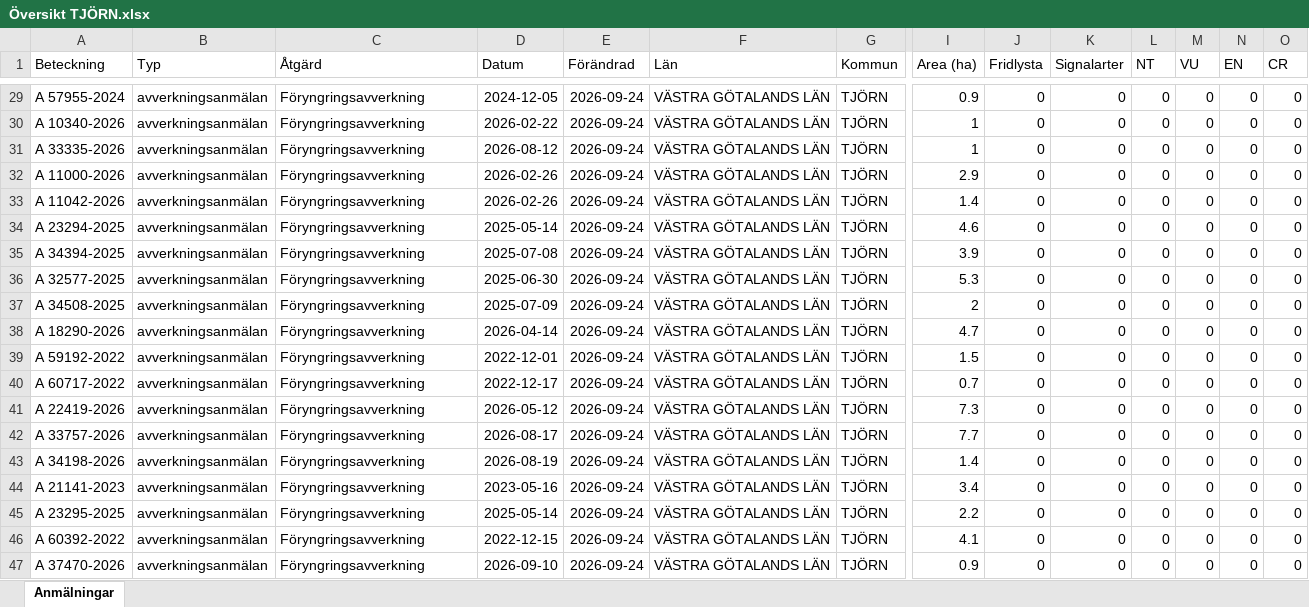
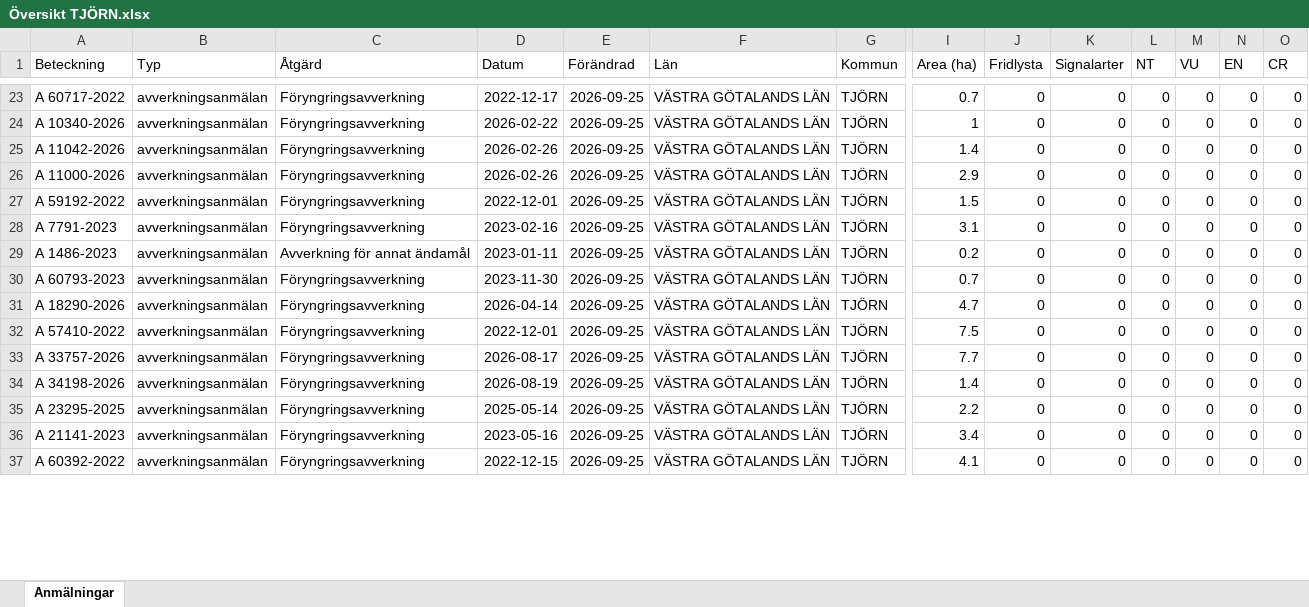
Before and after one commit to klasma/Logging_1419, an Excel workbook: Översikt TJÖRN.xlsx, sheet Anmälningar, drawn as a sheet; only a part is shown, gaps mark what is left out; values as stored, in another font and other column widths than the file's, no borders; removed rows and columns are numbered as before the commit, all else as after; rows hold the shown columns only; the diff covers the shown part only; the diff names each change by its address in the sheet, - before the commit and + after, or states it on an @@ line.

```diff
--- a/Översikt TJÖRN.xlsx (sheet Anmälningar)
+++ b/Översikt TJÖRN.xlsx (sheet Anmälningar)
-A23 (Beteckning): A 57955-2024
+A23 (Beteckning): A 60717-2022
-D23 (Datum): 2024-12-05
+D23 (Datum): 2022-12-17
-E23:E30 (Förändrad): 2026-09-24
+E23:E30 (Förändrad): 2026-09-25
-I23 (Area (ha)): 0.9
+I23 (Area (ha)): 0.7
-A25 (Beteckning): A 33335-2026
+A25 (Beteckning): A 11042-2026
-D25 (Datum): 2026-08-12
+D25 (Datum): 2026-02-26
-I25 (Area (ha)): 1
+I25 (Area (ha)): 1.4
-A27 (Beteckning): A 11042-2026
+A27 (Beteckning): A 59192-2022
-D27 (Datum): 2026-02-26
+D27 (Datum): 2022-12-01
-I27 (Area (ha)): 1.4
+I27 (Area (ha)): 1.5
-A28 (Beteckning): A 23294-2025
+A28 (Beteckning): A 7791-2023
-D28 (Datum): 2025-05-14
+D28 (Datum): 2023-02-16
-I28 (Area (ha)): 4.6
+I28 (Area (ha)): 3.1
-A29 (Beteckning): A 34394-2025
+A29 (Beteckning): A 1486-2023
-C29 (Åtgärd): Föryngringsavverkning
+C29 (Åtgärd): Avverkning för annat ändamål
-D29 (Datum): 2025-07-08
+D29 (Datum): 2023-01-11
-I29 (Area (ha)): 3.9
+I29 (Area (ha)): 0.2
-A30 (Beteckning): A 32577-2025
+A30 (Beteckning): A 60793-2023
-D30 (Datum): 2025-06-30
+D30 (Datum): 2023-11-30
-I30 (Area (ha)): 5.3
+I30 (Area (ha)): 0.7
-row 37: A 34508-2025 | avverkningsanmälan | Föryngringsavverkning | 2025-07-09 | 2026-09-24 | VÄSTRA GÖTALANDS LÄN | TJÖRN | 2 | 0 | 0 | 0 | 0 | 0 | 0
-E31:E32 (Förändrad): 2026-09-24
+E31:E32 (Förändrad): 2026-09-25
-A32 (Beteckning): A 59192-2022
+A32 (Beteckning): A 57410-2022
-I32 (Area (ha)): 1.5
+I32 (Area (ha)): 7.5
-row 40: A 60717-2022 | avverkningsanmälan | Föryngringsavverkning | 2022-12-17 | 2026-09-24 | VÄSTRA GÖTALANDS LÄN | TJÖRN | 0.7 | 0 | 0 | 0 | 0 | 0 | 0
-row 41: A 22419-2026 | avverkningsanmälan | Föryngringsavverkning | 2026-05-12 | 2026-09-24 | VÄSTRA GÖTALANDS LÄN | TJÖRN | 7.3 | 0 | 0 | 0 | 0 | 0 | 0
-E33:E34 (Förändrad): 2026-09-24
+E33:E34 (Förändrad): 2026-09-25
-row 44: A 21141-2023 | avverkningsanmälan | Föryngringsavverkning | 2023-05-16 | 2026-09-24 | VÄSTRA GÖTALANDS LÄN | TJÖRN | 3.4 | 0 | 0 | 0 | 0 | 0 | 0
-E35 (Förändrad): 2026-09-24
+E35 (Förändrad): 2026-09-25
+row 36: A 21141-2023 | avverkningsanmälan | Föryngringsavverkning | 2023-05-16 | 2026-09-25 | VÄSTRA GÖTALANDS LÄN | TJÖRN | 3.4 | 0 | 0 | 0 | 0 | 0 | 0
-E37 (Förändrad): 2026-09-24
+E37 (Förändrad): 2026-09-25
-row 47: A 37470-2026 | avverkningsanmälan | Föryngringsavverkning | 2026-09-10 | 2026-09-24 | VÄSTRA GÖTALANDS LÄN | TJÖRN | 0.9 | 0 | 0 | 0 | 0 | 0 | 0
```
Also changed, not shown: 11 added rows, 7 removed rows and 35 edited cells elsewhere in this sheet, artfynd/A 11250-2026 artfynd.xlsx, artfynd/A 22581-2025 artfynd.xlsx, 41 other files.
